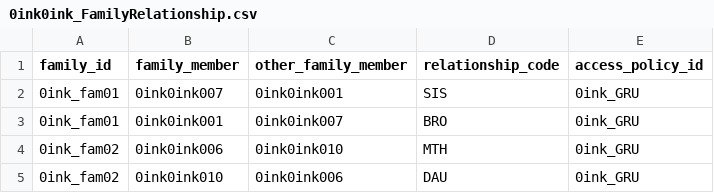
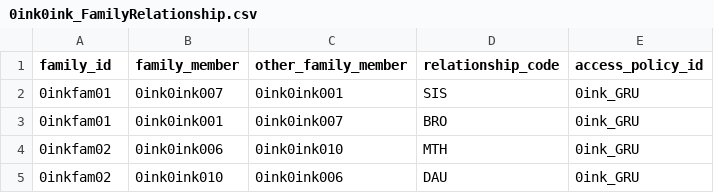
Before and after one commit to anvilproject/ncpi-anvil-whistle-projections, a CSV file: data/tables/fake/0ink0ink_FamilyRelationship.csv, drawn as a sheet.

```diff
--- a/data/tables/fake/0ink0ink_FamilyRelationship.csv
+++ b/data/tables/fake/0ink0ink_FamilyRelationship.csv
@@ -1,5 +1,5 @@
 family_id,family_member,other_family_member,relationship_code,access_policy_id
-0ink_fam01,0ink0ink007,0ink0ink001,SIS,0ink_GRU
-0ink_fam01,0ink0ink001,0ink0ink007,BRO,0ink_GRU
-0ink_fam02,0ink0ink006,0ink0ink010,MTH,0ink_GRU
-0ink_fam02,0ink0ink010,0ink0ink006,DAU,0ink_GRU
+0inkfam01,0ink0ink007,0ink0ink001,SIS,0ink_GRU
+0inkfam01,0ink0ink001,0ink0ink007,BRO,0ink_GRU
+0inkfam02,0ink0ink006,0ink0ink010,MTH,0ink_GRU
+0inkfam02,0ink0ink010,0ink0ink006,DAU,0ink_GRU
```
Also changed, not shown: data/tables/fake/0ink0ink_Family.csv, 3 other files.
